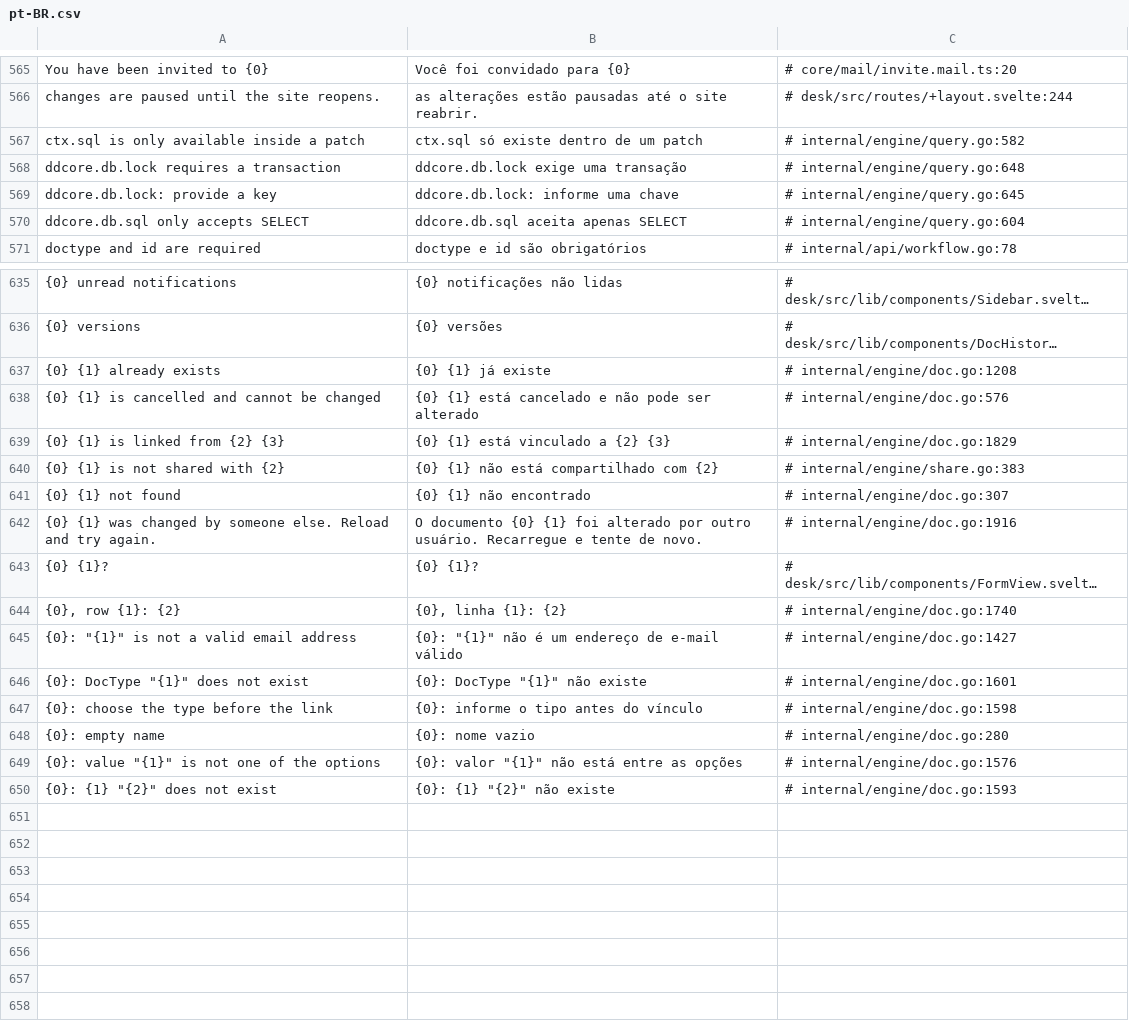
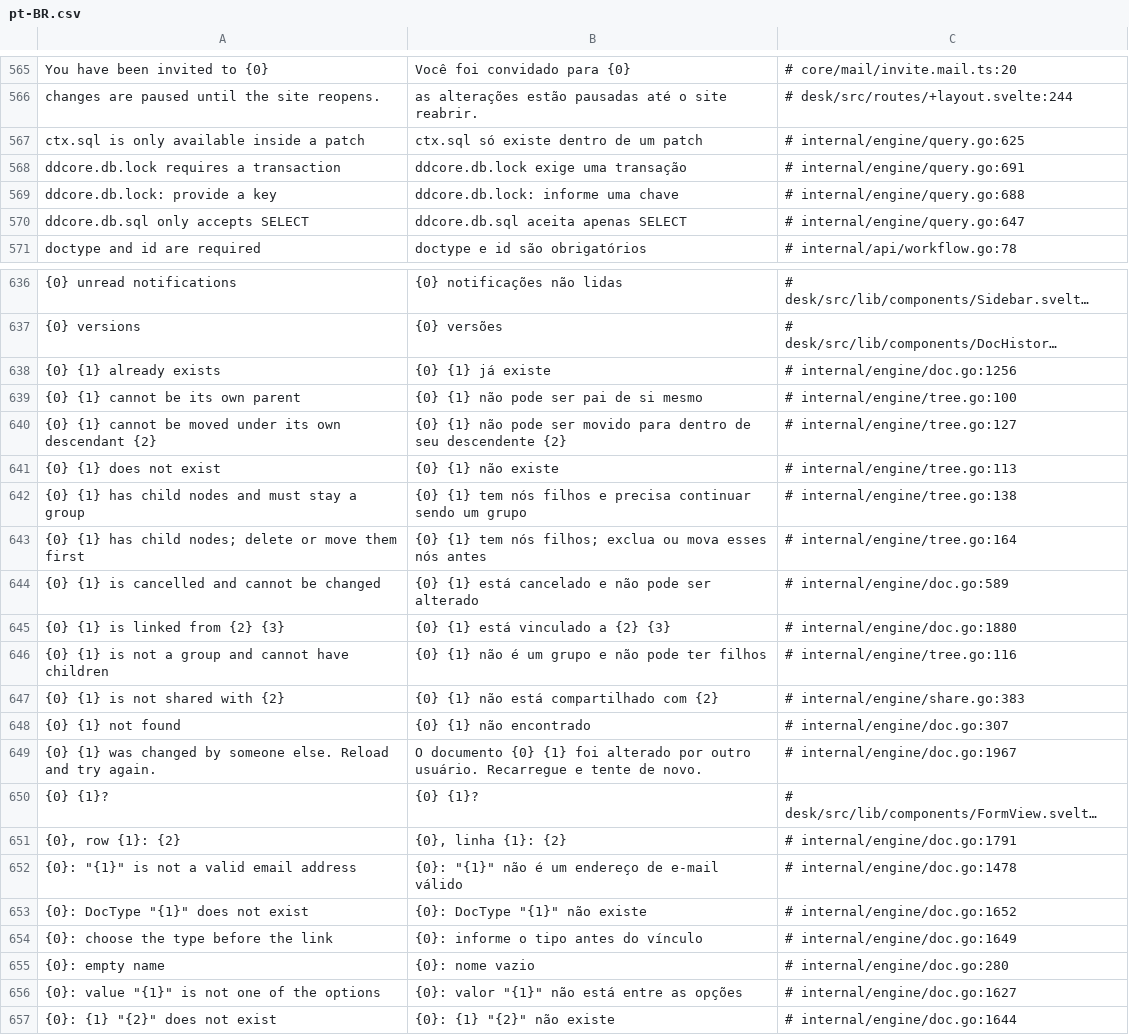
Before and after one commit to jrvidotti/ddcore, a CSV file: core/translations/pt-BR.csv, drawn as a sheet; only a part is shown, gaps mark what is left out; long unchanged cells end in …; addresses are those after the commit; the diff covers the shown part only; the diff names each change by its address in the sheet, - before the commit and + after, or states it on an @@ line.

```diff
--- a/core/translations/pt-BR.csv
+++ b/core/translations/pt-BR.csv
-C567: # internal/engine/query.go:582
+C567: # internal/engine/query.go:625
-C568: # internal/engine/query.go:648
+C568: # internal/engine/query.go:691
-C569: # internal/engine/query.go:645
+C569: # internal/engine/query.go:688
-C570: # internal/engine/query.go:604
+C570: # internal/engine/query.go:647
-C638: # internal/engine/doc.go:1208
+C638: # internal/engine/doc.go:1256
+row 639: {0} {1} cannot be its own parent | {0} {1} não pode ser pai de si mesmo | # internal/engine/tree.go:100
+row 640: {0} {1} cannot be moved under its own descendant {2} | {0} {1} não pode ser movido para dentro de seu descendente {2} | # internal/engine/tree.go:127
+row 641: {0} {1} does not exist | {0} {1} não existe | # internal/engine/tree.go:113
+row 642: {0} {1} has child nodes and must stay a group | {0} {1} tem nós filhos e precisa continuar sendo um grupo | # internal/engine/tree.go:138
+row 643: {0} {1} has child nodes; delete or move them first | {0} {1} tem nós filhos; exclua ou mova esses nós antes | # internal/engine/tree.go:164
-C644: # internal/engine/doc.go:576
+C644: # internal/engine/doc.go:589
-C645: # internal/engine/doc.go:1829
+C645: # internal/engine/doc.go:1880
+row 646: {0} {1} is not a group and cannot have children | {0} {1} não é um grupo e não pode ter filhos | # internal/engine/tree.go:116
-C649: # internal/engine/doc.go:1916
+C649: # internal/engine/doc.go:1967
-C651: # internal/engine/doc.go:1740
+C651: # internal/engine/doc.go:1791
-C652: # internal/engine/doc.go:1427
+C652: # internal/engine/doc.go:1478
-C653: # internal/engine/doc.go:1601
+C653: # internal/engine/doc.go:1652
-C654: # internal/engine/doc.go:1598
+C654: # internal/engine/doc.go:1649
-C656: # internal/engine/doc.go:1576
+C656: # internal/engine/doc.go:1627
-C657: # internal/engine/doc.go:1593
+C657: # internal/engine/doc.go:1644
```
Also changed, not shown: 1 added row and 60 edited cells elsewhere in this file, 17 other files.
